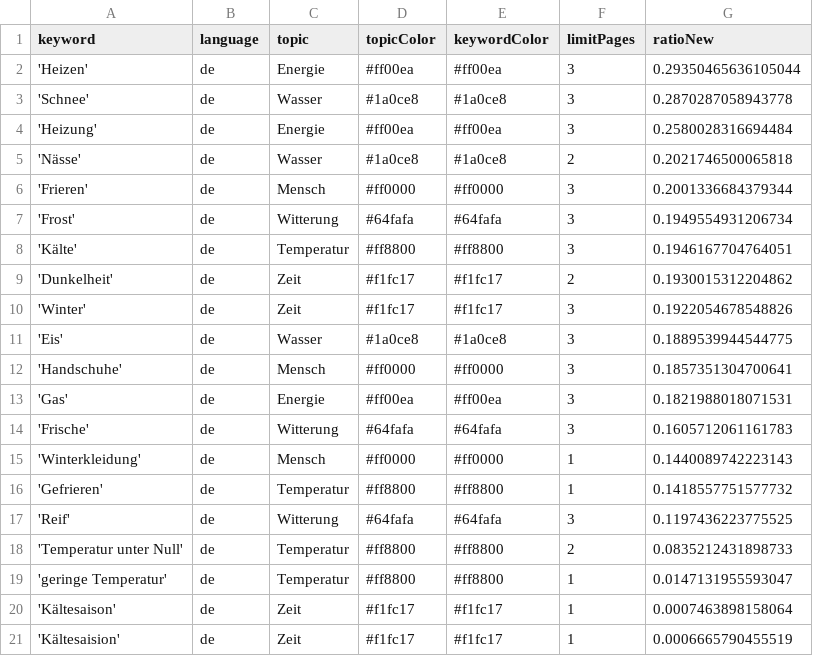
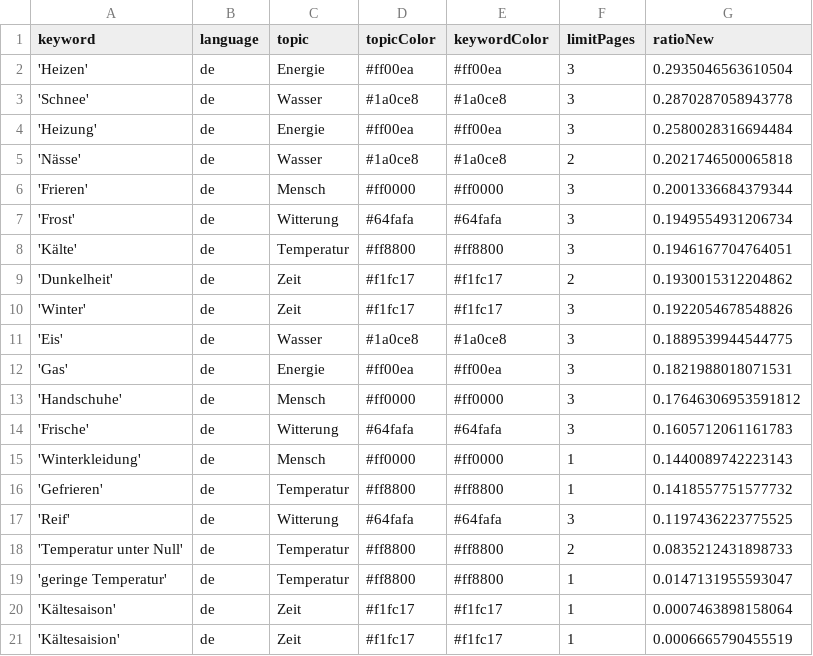
Before and after one commit to svpblank1/winterIsComing2, a CSV file: keywords.csv, drawn as a sheet.

```diff
--- a/keywords.csv
+++ b/keywords.csv
@@ -1,3 +1,3 @@
 keyword,language,topic,topicColor,keywordColor,limitPages,ratioNew
-'Heizen',de,Energie,#ff00ea,#ff00ea,3,0.29350465636105044
+'Heizen',de,Energie,#ff00ea,#ff00ea,3,0.2935046563610504
 'Schnee',de,Wasser,#1a0ce8,#1a0ce8,3,0.2870287058943778
@@ -11,4 +11,4 @@ keyword,language,topic,topicColor,keywordColor,limitPages,ratioNew
 'Eis',de,Wasser,#1a0ce8,#1a0ce8,3,0.1889539944544775
-'Handschuhe',de,Mensch,#ff0000,#ff0000,3,0.1857351304700641
 'Gas',de,Energie,#ff00ea,#ff00ea,3,0.1821988018071531
+'Handschuhe',de,Mensch,#ff0000,#ff0000,3,0.17646306953591812
 'Frische',de,Witterung,#64fafa,#64fafa,3,0.1605712061161783
```
Also changed, not shown: csv/news_2023_03.csv.
